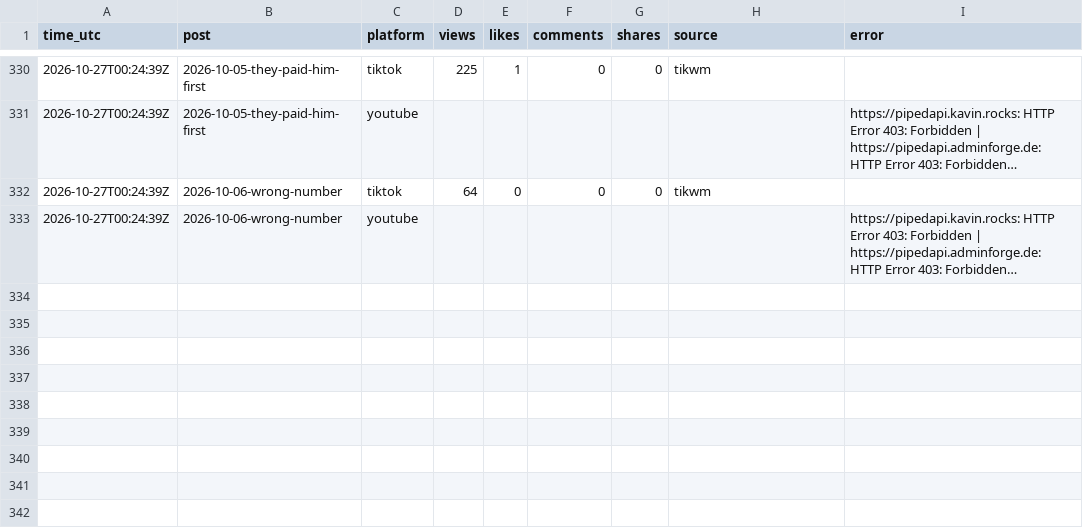
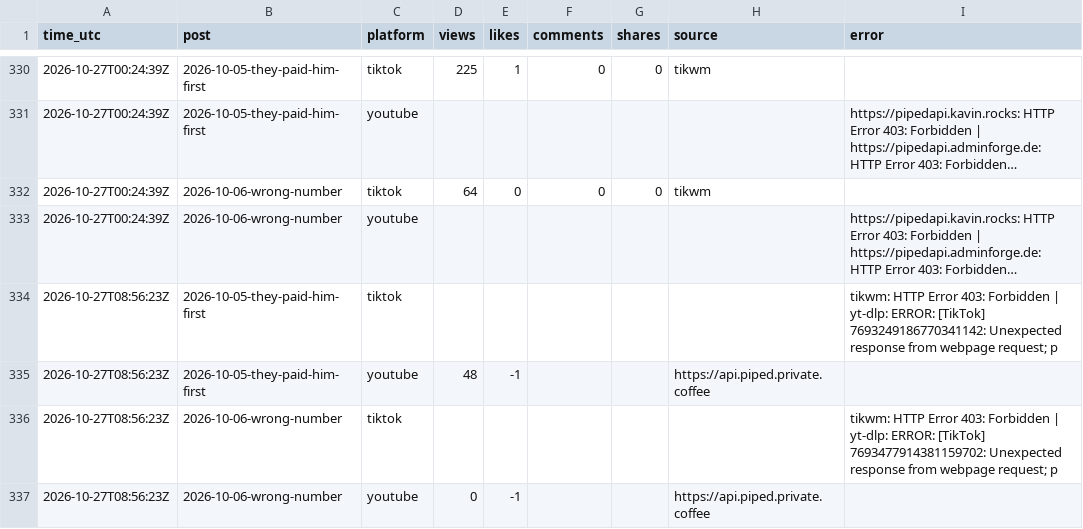
Before and after one commit to emailwhatsapp79-cloud/scamdecoded-media, a CSV file: stats/history.csv, drawn as a sheet; only a part is shown, gaps mark what is left out; long unchanged cells end in …; the diff names each change by its address in the sheet, - before the commit and + after, or states it on an @@ line.

Commit message:
Update stats

```diff
--- a/stats/history.csv
+++ b/stats/history.csv
+row 334: 2026-10-27T08:56:23Z | 2026-10-05-they-paid-him-first | tiktok |  |  |  |  |  | tikwm: HTTP Error 403: Forbidden | yt-dlp: ERROR: [TikTok] 7693249186770341142: Unexpected response from webpage request; p
+row 335: 2026-10-27T08:56:23Z | 2026-10-05-they-paid-him-first | youtube | 48 | -1 |  |  | https://api.piped.private.coffee
+row 336: 2026-10-27T08:56:23Z | 2026-10-06-wrong-number | tiktok |  |  |  |  |  | tikwm: HTTP Error 403: Forbidden | yt-dlp: ERROR: [TikTok] 7693477914381159702: Unexpected response from webpage request; p
+row 337: 2026-10-27T08:56:23Z | 2026-10-06-wrong-number | youtube | 0 | -1 |  |  | https://api.piped.private.coffee
```
Also changed, not shown: 1 other file.
